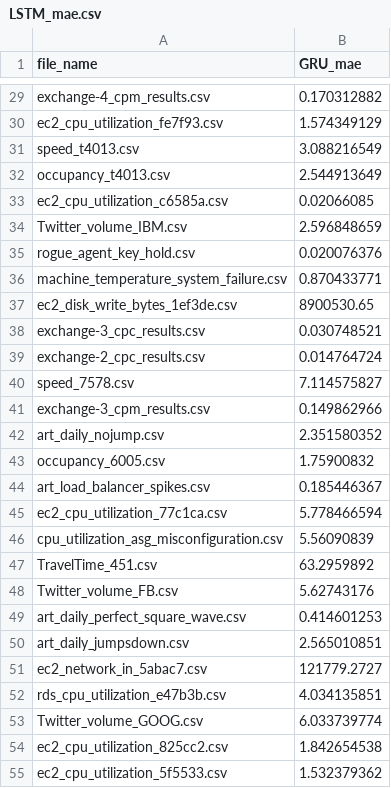
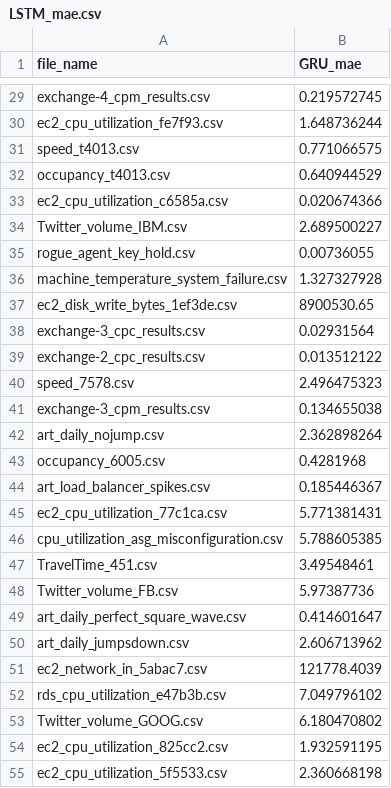
Before and after one commit to GPT-4-UOM/MetaFramework, a CSV file: notebook/dataset_preparation/LSTM_mae.csv, drawn as a sheet; only a part is shown, gaps mark what is left out; the diff covers the shown part only; the diff names each change by its address in the sheet, - before the commit and + after, or states it on an @@ line.

```diff
--- a/notebook/dataset_preparation/LSTM_mae.csv
+++ b/notebook/dataset_preparation/LSTM_mae.csv
-B29 (GRU_mae): 0.170312882
+B29 (GRU_mae): 0.219572745
-B30 (GRU_mae): 1.574349129
+B30 (GRU_mae): 1.648736244
-B31 (GRU_mae): 3.088216549
+B31 (GRU_mae): 0.771066575
-B32 (GRU_mae): 2.544913649
+B32 (GRU_mae): 0.640944529
-B33 (GRU_mae): 0.02066085
+B33 (GRU_mae): 0.020674366
-B34 (GRU_mae): 2.596848659
+B34 (GRU_mae): 2.689500227
-B35 (GRU_mae): 0.020076376
+B35 (GRU_mae): 0.00736055
-B36 (GRU_mae): 0.870433771
+B36 (GRU_mae): 1.327327928
-B38 (GRU_mae): 0.030748521
+B38 (GRU_mae): 0.02931564
-B39 (GRU_mae): 0.014764724
+B39 (GRU_mae): 0.013512122
-B40 (GRU_mae): 7.114575827
+B40 (GRU_mae): 2.496475323
-B41 (GRU_mae): 0.149862966
+B41 (GRU_mae): 0.134655038
-B42 (GRU_mae): 2.351580352
+B42 (GRU_mae): 2.362898264
-B43 (GRU_mae): 1.75900832
+B43 (GRU_mae): 0.4281968
-B45 (GRU_mae): 5.778466594
+B45 (GRU_mae): 5.771381431
-B46 (GRU_mae): 5.56090839
+B46 (GRU_mae): 5.788605385
-B47 (GRU_mae): 63.2959892
+B47 (GRU_mae): 3.49548461
-B48 (GRU_mae): 5.62743176
+B48 (GRU_mae): 5.97387736
-B49 (GRU_mae): 0.414601253
+B49 (GRU_mae): 0.414601647
-B50 (GRU_mae): 2.565010851
+B50 (GRU_mae): 2.606713962
-B51 (GRU_mae): 121779.2727
+B51 (GRU_mae): 121778.4039
-B52 (GRU_mae): 4.034135851
+B52 (GRU_mae): 7.049796102
-B53 (GRU_mae): 6.033739774
+B53 (GRU_mae): 6.180470802
-B54 (GRU_mae): 1.842654538
+B54 (GRU_mae): 1.932591195
-B55 (GRU_mae): 1.532379362
+B55 (GRU_mae): 2.360668198
```
Also changed, not shown: 29 edited cells elsewhere in this file, notebook/dataset_preparation/LSTM_mape.csv, 1 other file.
